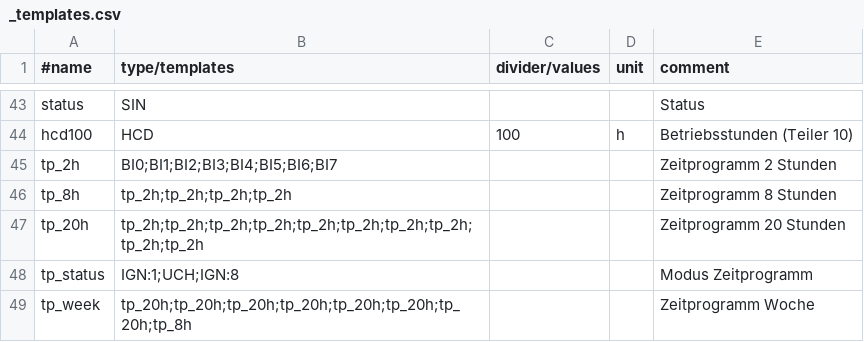
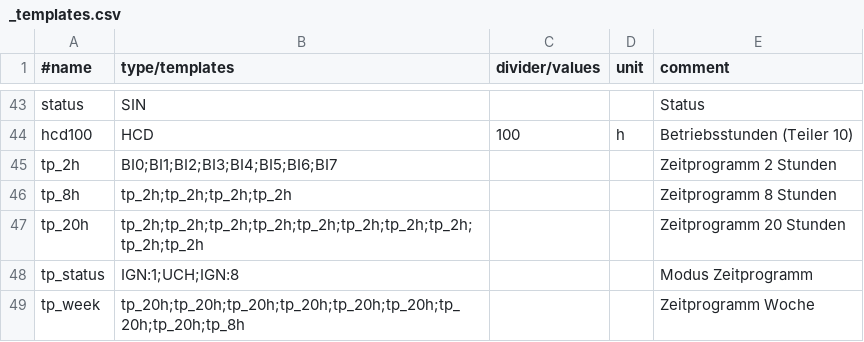
Before and after one commit to kaschmo/ebusd-configuration, a CSV file: ebusd-2.1.x/de/tem/_templates.csv, drawn as a sheet; only a part is shown, gaps mark what is left out.

Commit message:
tem: Fix week schedule format

```diff
--- a/ebusd-2.1.x/de/tem/_templates.csv
+++ b/ebusd-2.1.x/de/tem/_templates.csv
@@ -48,2 +48,2 @@ tp_20h,tp_2h;tp_2h;tp_2h;tp_2h;tp_2h;tp_2h;tp_2h;tp_2h;tp_2h;tp_2h,,,Zeitprogram
 tp_status,IGN:1;UCH;IGN:8,,,Modus Zeitprogramm
-tp_week,tp_20h;tp_20h;tp_20h;tp_20h;tp_20h;tp_20h;tp_20h;tp_8h,,,Zeitprogramm Woche
+tp_week,tp_20h;tp_20h;tp_20h;tp_20h;tp_20h;tp_20h;tp_20h;tp_20h;tp_8h,,,Zeitprogramm Woche
```
